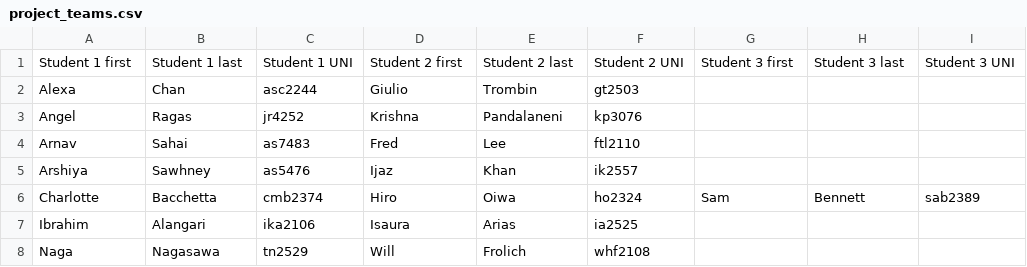
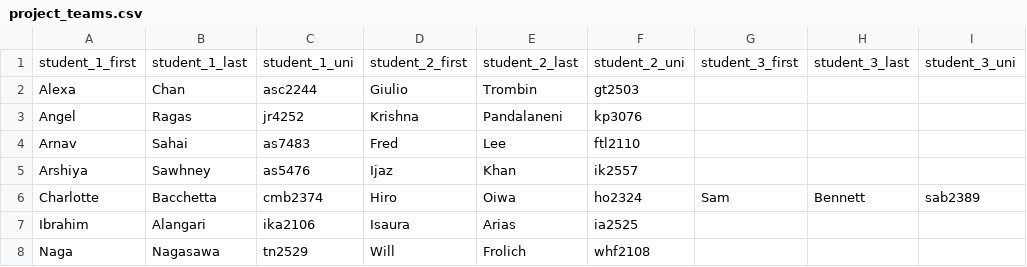
Before and after one commit to advanced-computing/course-materials, a CSV file: docs/project_teams.csv, drawn as a sheet.

Commit message:
set up Google Cloud Projects for student groups

```diff
--- a/docs/project_teams.csv
+++ b/docs/project_teams.csv
@@ -1,2 +1,2 @@
-Student 1 first,Student 1 last,Student 1 UNI,Student 2 first,Student 2 last,Student 2 UNI,Student 3 first,Student 3 last,Student 3 UNI
+student_1_first,student_1_last,student_1_uni,student_2_first,student_2_last,student_2_uni,student_3_first,student_3_last,student_3_uni
 Alexa,Chan,asc2244,Giulio,Trombin,gt2503,,,
```
Also changed, not shown: 5 other files.
